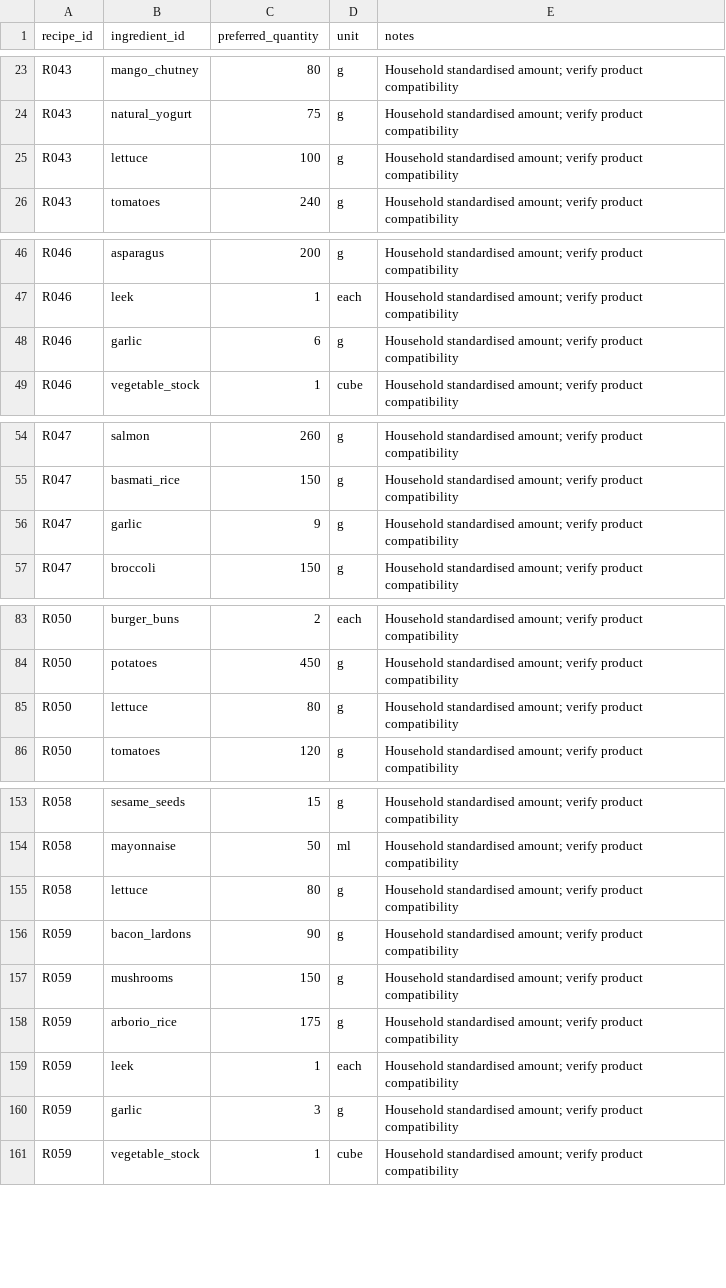
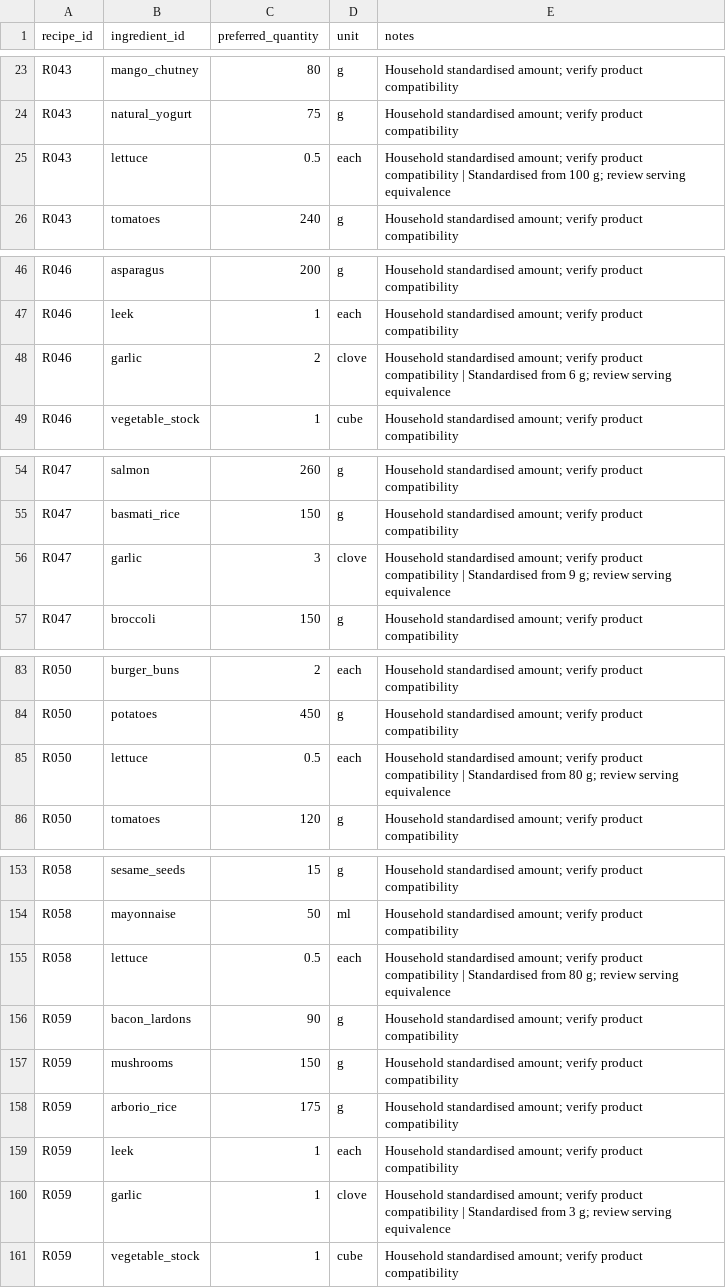
Before and after one commit to hassambashir/grocery-optimiser, a CSV file: staging/recipe_ingredients_batch_01.csv, drawn as a sheet; only a part is shown, gaps mark what is left out; the diff covers the shown part only.

Commit message:
Align staged recipe ingredients and instructions with approved units

```diff
--- a/staging/recipe_ingredients_batch_01.csv
+++ b/staging/recipe_ingredients_batch_01.csv
@@ -24,3 +24,3 @@ R043,mango_chutney,80,g,Household standardised amount; verify product compatibil
 R043,natural_yogurt,75,g,Household standardised amount; verify product compatibility
-R043,lettuce,100,g,Household standardised amount; verify product compatibility
+R043,lettuce,0.5,each,Household standardised amount; verify product compatibility | Standardised from 100 g; review serving equivalence
 R043,tomatoes,240,g,Household standardised amount; verify product compatibility
@@ -47,3 +47,3 @@ R046,asparagus,200,g,Household standardised amount; verify product compatibility
 R046,leek,1,each,Household standardised amount; verify product compatibility
-R046,garlic,6,g,Household standardised amount; verify product compatibility
+R046,garlic,2,clove,Household standardised amount; verify product compatibility | Standardised from 6 g; review serving equivalence
 R046,vegetable_stock,1,cube,Household standardised amount; verify product compatibility
@@ -55,3 +55,3 @@ R047,salmon,260,g,Household standardised amount; verify product compatibility
 R047,basmati_rice,150,g,Household standardised amount; verify product compatibility
-R047,garlic,9,g,Household standardised amount; verify product compatibility
+R047,garlic,3,clove,Household standardised amount; verify product compatibility | Standardised from 9 g; review serving equivalence
 R047,broccoli,150,g,Household standardised amount; verify product compatibility
@@ -84,3 +84,3 @@ R050,burger_buns,2,each,Household standardised amount; verify product compatibil
 R050,potatoes,450,g,Household standardised amount; verify product compatibility
-R050,lettuce,80,g,Household standardised amount; verify product compatibility
+R050,lettuce,0.5,each,Household standardised amount; verify product compatibility | Standardised from 80 g; review serving equivalence
 R050,tomatoes,120,g,Household standardised amount; verify product compatibility
@@ -154,3 +154,3 @@ R058,sesame_seeds,15,g,Household standardised amount; verify product compatibili
 R058,mayonnaise,50,ml,Household standardised amount; verify product compatibility
-R058,lettuce,80,g,Household standardised amount; verify product compatibility
+R058,lettuce,0.5,each,Household standardised amount; verify product compatibility | Standardised from 80 g; review serving equivalence
 R059,bacon_lardons,90,g,Household standardised amount; verify product compatibility
@@ -159,3 +159,3 @@ R059,arborio_rice,175,g,Household standardised amount; verify product compatibil
 R059,leek,1,each,Household standardised amount; verify product compatibility
-R059,garlic,3,g,Household standardised amount; verify product compatibility
+R059,garlic,1,clove,Household standardised amount; verify product compatibility | Standardised from 3 g; review serving equivalence
 R059,vegetable_stock,1,cube,Household standardised amount; verify product compatibility
```
Also changed, not shown: 30 edited cells elsewhere in this file.
